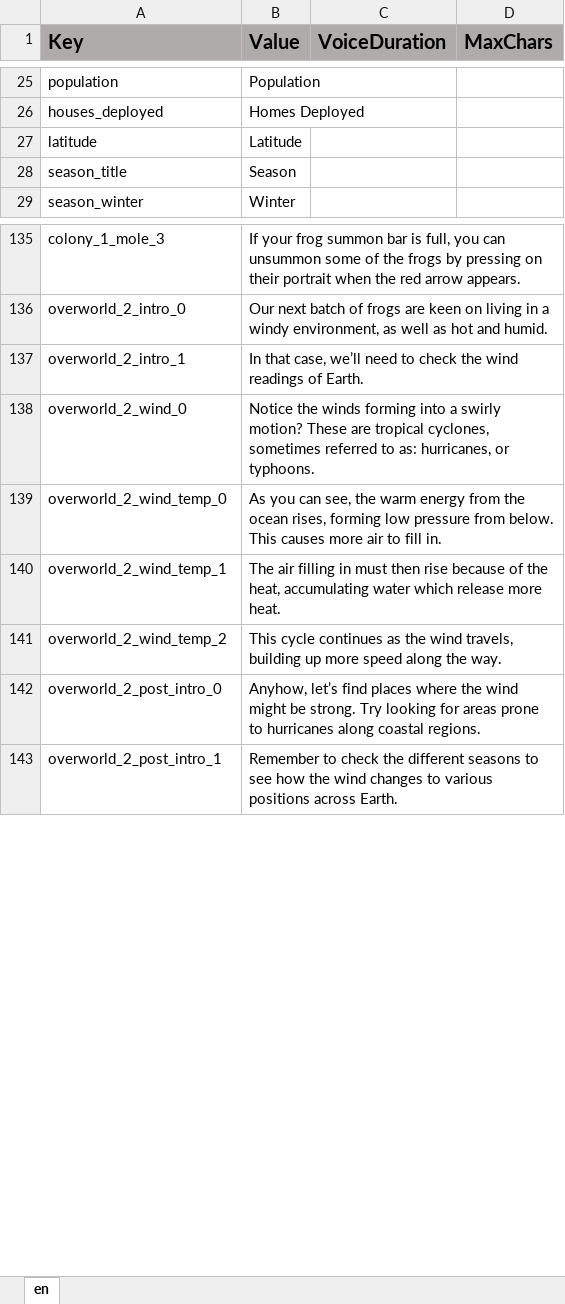
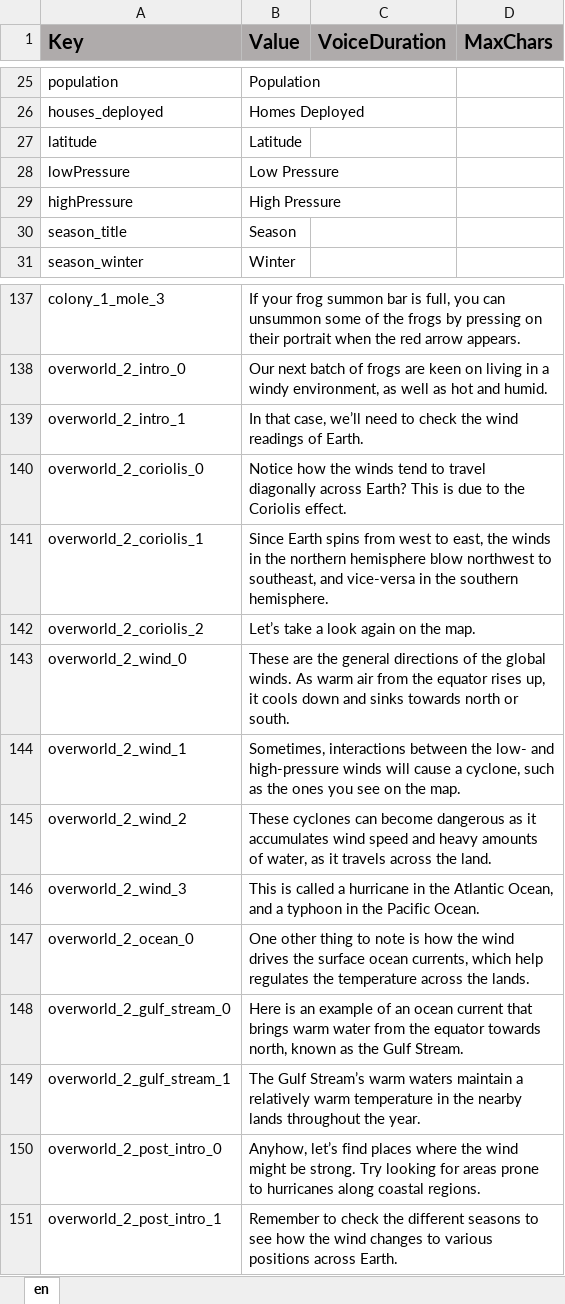
Before and after one commit to ddionisio/LL_ESS2D1, an Excel workbook: Language/language.xlsx, sheet en, drawn as a sheet; only a part is shown, gaps mark what is left out; values as stored, in another font and other column widths than the file's, no borders; removed rows and columns are numbered as before the commit, all else as after; the diff names each change by its address in the sheet, - before the commit and + after, or states it on an @@ line.

Commit message:
revamped tutorial and lessons in overworld02 (Coriolis effect and ocean current stuff)

```diff
--- a/Language/language.xlsx (sheet en)
+++ b/Language/language.xlsx (sheet en)
+row 28: lowPressure | Low Pressure
+row 29: highPressure | High Pressure
+row 140: overworld_2_coriolis_0 | Notice how the winds tend to travel diagonally across Earth? This is due to the Coriolis effect.
+row 141: overworld_2_coriolis_1 | Since Earth spins from west to east, the winds in the northern hemisphere blow northwest to southeast, and vice-versa in the southern hemisphere.
+row 142: overworld_2_coriolis_2 | Let’s take a look again on the map.
-B143 (Value): Notice the winds forming into a swirly motion? These are tropical cyclones, sometimes referred to as: hurricanes, or typhoons.
+B143 (Value): These are the general directions of the global winds. As warm air from the equator rises up, it cools down and sinks towards north or south.
-row 139: overworld_2_wind_temp_0 | As you can see, the warm energy from the ocean rises, forming low pressure from below. This causes more air to fill in.
-row 140: overworld_2_wind_temp_1 | The air filling in must then rise because of the heat, accumulating water which release more heat.
-row 141: overworld_2_wind_temp_2 | This cycle continues as the wind travels, building up more speed along the way.
+row 144: overworld_2_wind_1 | Sometimes, interactions between the low- and high-pressure winds will cause a cyclone, such as the ones you see on the map.
+row 145: overworld_2_wind_2 | These cyclones can become dangerous as it accumulates wind speed and heavy amounts of water, as it travels across the land.
+row 146: overworld_2_wind_3 | This is called a hurricane in the Atlantic Ocean, and a typhoon in the Pacific Ocean.
+row 147: overworld_2_ocean_0 | One other thing to note is how the wind drives the surface ocean currents, which help regulates the temperature across the lands.
+row 148: overworld_2_gulf_stream_0 | Here is an example of an ocean current that brings warm water from the equator towards north, known as the Gulf Stream.
+row 149: overworld_2_gulf_stream_1 | The Gulf Stream’s warm waters maintain a relatively warm temperature in the nearby lands throughout the year.
```
Also changed, not shown: 9 other files.
